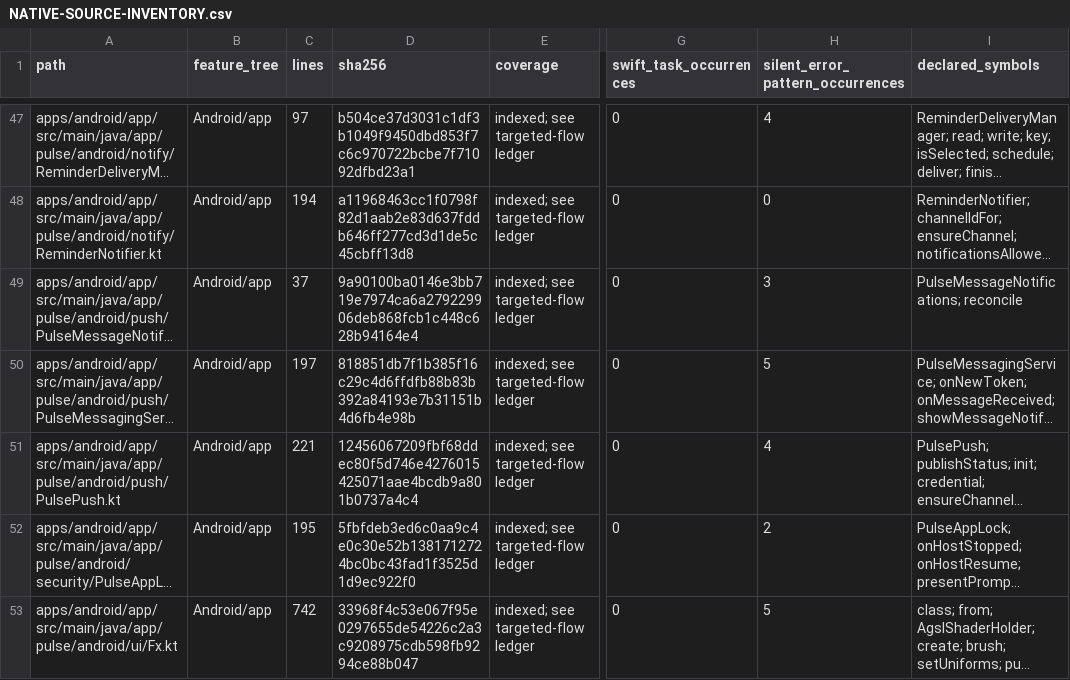
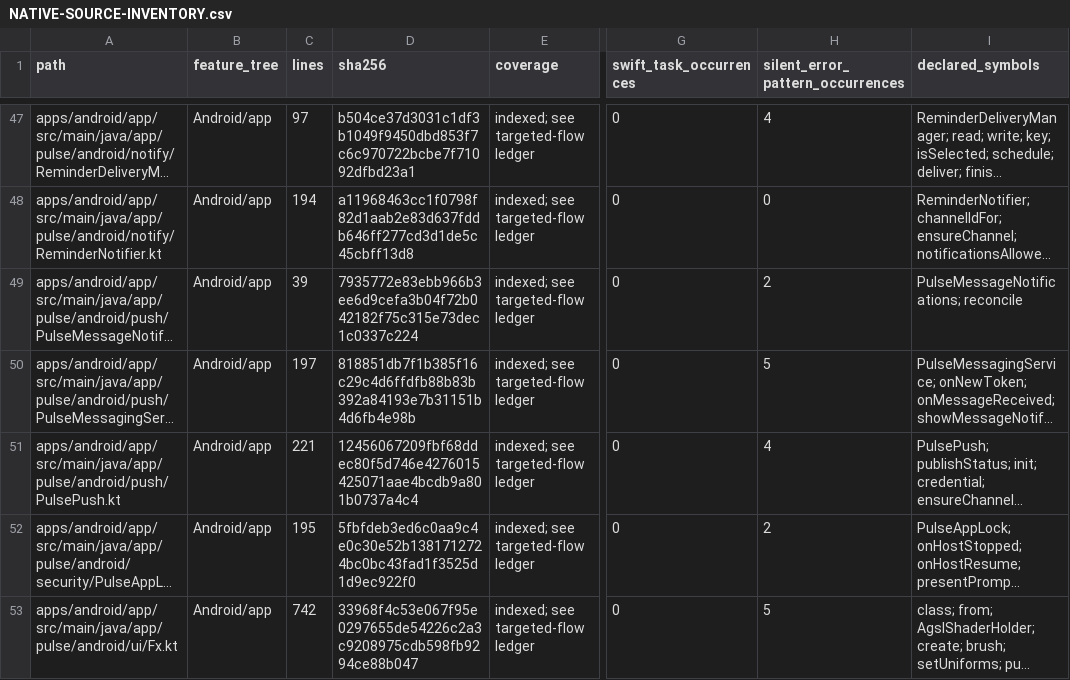
Before and after one commit to GrapseeAgency/the-mystrious-chat-app, a CSV file: docs/NATIVE-SOURCE-INVENTORY.csv, drawn as a sheet; only a part is shown, gaps mark what is left out; long unchanged cells end in …; the diff names each change by its address in the sheet, - before the commit and + after, or states it on an @@ line.

```diff
--- a/docs/NATIVE-SOURCE-INVENTORY.csv
+++ b/docs/NATIVE-SOURCE-INVENTORY.csv
-C49 (lines): 37
+C49 (lines): 39
-D49 (sha256): 9a90100ba0146e3bb719e7974ca6a279229906deb868fcb1c448c628b94164e4
+D49 (sha256): 7935772e83ebb966b3ee6d9cefa3b04f72b042182f75c315e73dec1c0337c224
-H49 (silent_error_pattern_occurrences): 3
+H49 (silent_error_pattern_occurrences): 2
```
Also changed, not shown: 2 other files.
